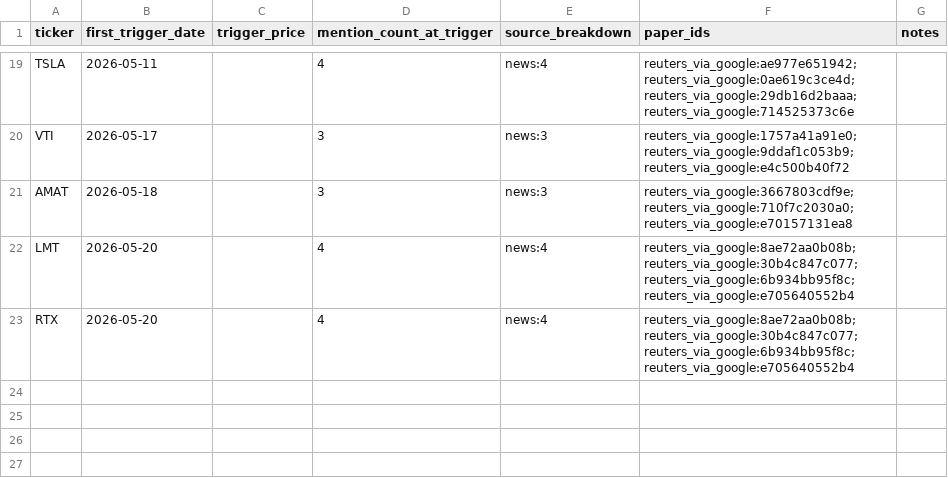
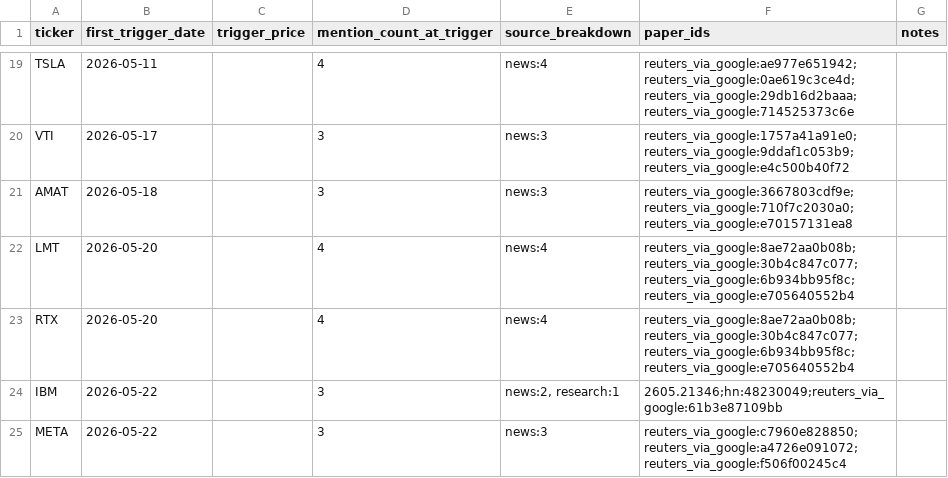
Before and after one commit to JamieMancuso/trend-engine, a CSV file: shadow_portfolio.csv, drawn as a sheet; only a part is shown, gaps mark what is left out.

```diff
--- a/shadow_portfolio.csv
+++ b/shadow_portfolio.csv
@@ -23 +23,3 @@ LMT,2026-05-20,,4,news:4,reuters_via_google:8ae72aa0b08b;reuters_via_google:30b4
 RTX,2026-05-20,,4,news:4,reuters_via_google:8ae72aa0b08b;reuters_via_google:30b4c847c077;reuters_via_google:6b934bb95f8c;reuters_via_google:e705640552b4,
+IBM,2026-05-22,,3,"news:2, research:1",2605.21346;hn:48230049;reuters_via_google:61b3e87109bb,
+META,2026-05-22,,3,news:3,reuters_via_google:c7960e828850;reuters_via_google:a4726e091072;reuters_via_google:f506f00245c4,
```
Also changed, not shown: 5 other files.
